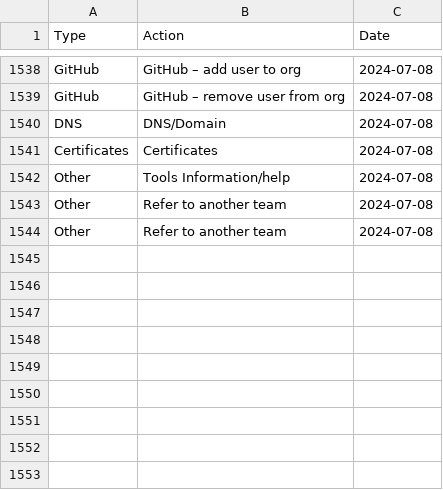
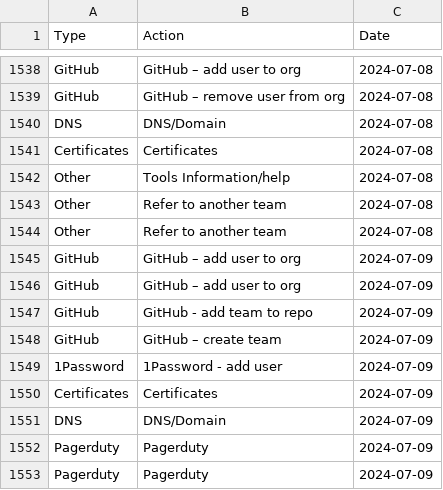
Before and after one commit to ministryofjustice/operations-engineering, a CSV file: data/support_stats/support_stats.csv, drawn as a sheet; only a part is shown, gaps mark what is left out.

Commit message:
Upload support stats for 09/07/24

```diff
--- a/data/support_stats/support_stats.csv
+++ b/data/support_stats/support_stats.csv
@@ -1544 +1544,10 @@ Other,Refer to another team,2024-07-08
 Other,Refer to another team,2024-07-08
+GitHub,GitHub – add user to org,2024-07-09
+GitHub,GitHub – add user to org,2024-07-09
+GitHub,GitHub - add team to repo,2024-07-09
+GitHub,GitHub – create team,2024-07-09
+1Password,1Password - add user,2024-07-09
+Certificates,Certificates,2024-07-09
+DNS,DNS/Domain,2024-07-09
+Pagerduty,Pagerduty,2024-07-09
+Pagerduty,Pagerduty,2024-07-09
```
